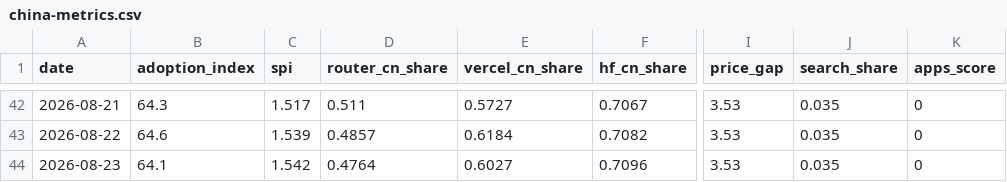
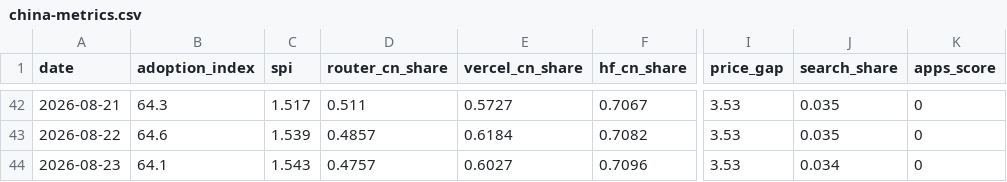
Before and after one commit to mishablank/Omen-AI-Trade-the-AI-Revolution, a CSV file: omen/china-metrics.csv, drawn as a sheet; only a part is shown, gaps mark what is left out; the diff names each change by its address in the sheet, - before the commit and + after, or states it on an @@ line.

```diff
--- a/omen/china-metrics.csv
+++ b/omen/china-metrics.csv
-C44 (spi): 1.542
+C44 (spi): 1.543
-D44 (router_cn_share): 0.4764
+D44 (router_cn_share): 0.4757
-J44 (search_share): 0.035
+J44 (search_share): 0.034
```
Also changed, not shown: omen/capex-snapshots.csv, omen/china-snapshots.csv, 5 other files.
